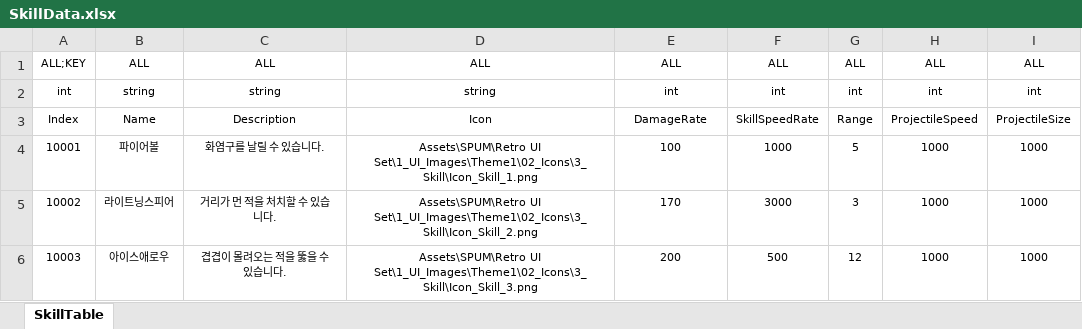
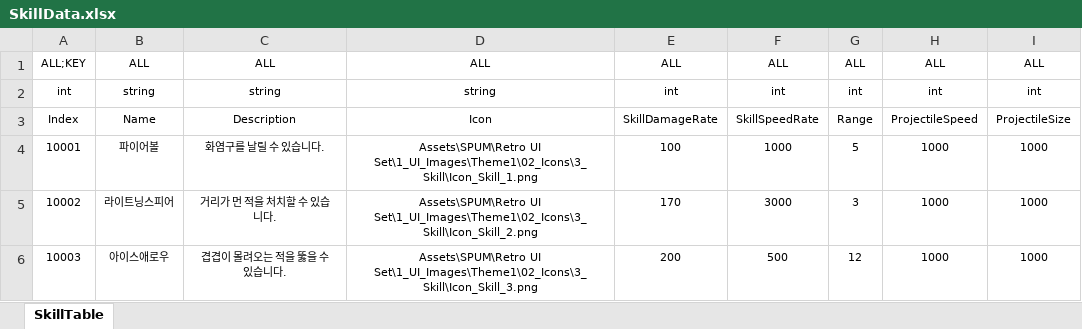
Before and after one commit to Reodit/Project_Advence, an Excel workbook: Assets/ExcelDatas/SkillData.xlsx, sheet SkillTable, drawn as a sheet; values as stored, in another font and other column widths than the file's, no borders; table styles not drawn; the diff names each change by its address in the sheet, - before the commit and + after, or states it on an @@ line.

```diff
--- a/Assets/ExcelDatas/SkillData.xlsx (sheet SkillTable)
+++ b/Assets/ExcelDatas/SkillData.xlsx (sheet SkillTable)
-E3: DamageRate
+E3: SkillDamageRate
```
Also changed, not shown: Assets/ExcelDatas/CharacterData.xlsx, Assets/ExcelDatas/StatLevelData.xlsx.
